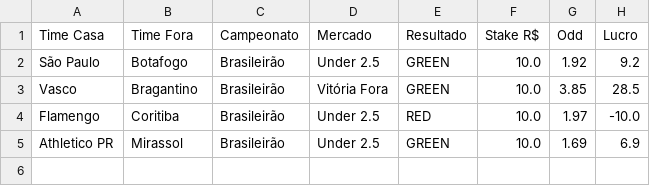
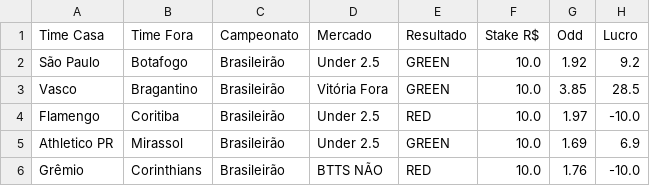
Before and after one commit to Sabonete190/bot-apostas, a CSV file: resultados_apostas.csv, drawn as a sheet; the diff names each change by its address in the sheet, - before the commit and + after, or states it on an @@ line.

Commit message:
Atualizando resultados_apostas.csv

```diff
--- a/resultados_apostas.csv
+++ b/resultados_apostas.csv
+row 6: Grêmio | Corinthians | Brasileirão | BTTS NÃO | RED | 10.0 | 1.76 | -10.0
```
